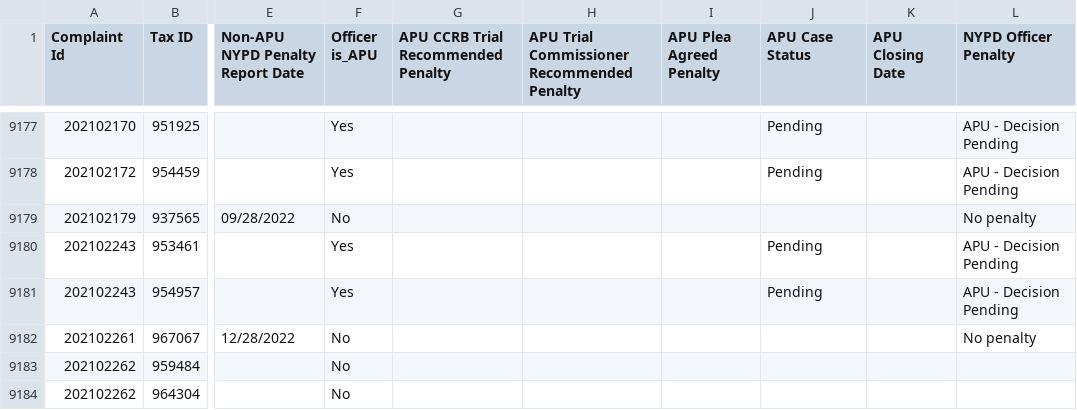
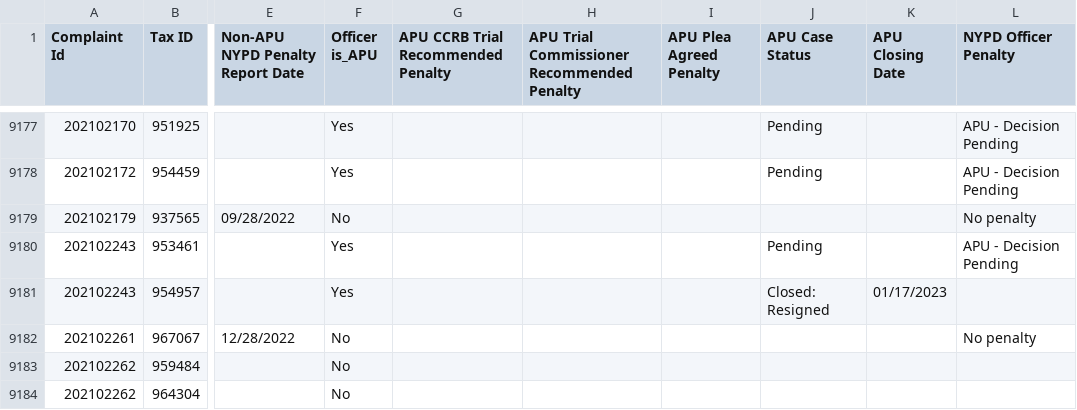
Before and after one commit to ryanwatkins/ccrb-complaints-database, a CSV file: ccrb-complaints-database-penalties.csv, drawn as a sheet; only a part is shown, gaps mark what is left out; the diff names each change by its address in the sheet, - before the commit and + after, or states it on an @@ line.

```diff
--- a/ccrb-complaints-database-penalties.csv
+++ b/ccrb-complaints-database-penalties.csv
-J9181 (APU Case Status): Pending
+J9181 (APU Case Status): Closed: Resigned
-K9181 (APU Closing Date): (empty)
+K9181 (APU Closing Date): 01/17/2023
-L9181 (NYPD Officer Penalty): APU - Decision Pending
+L9181 (NYPD Officer Penalty): (empty)
```
